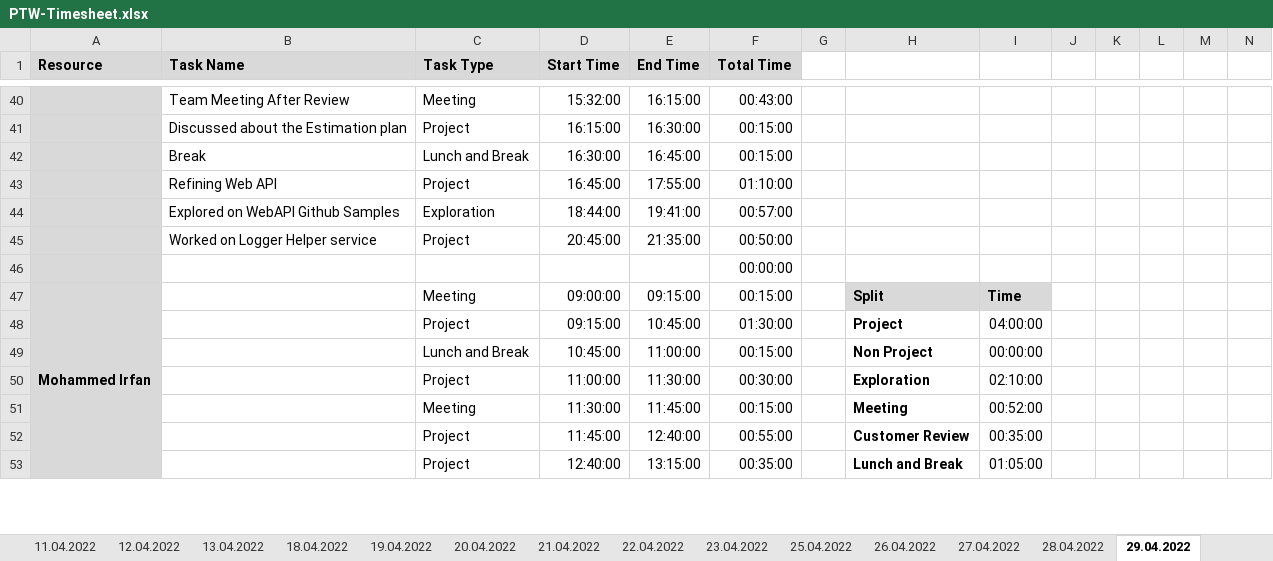
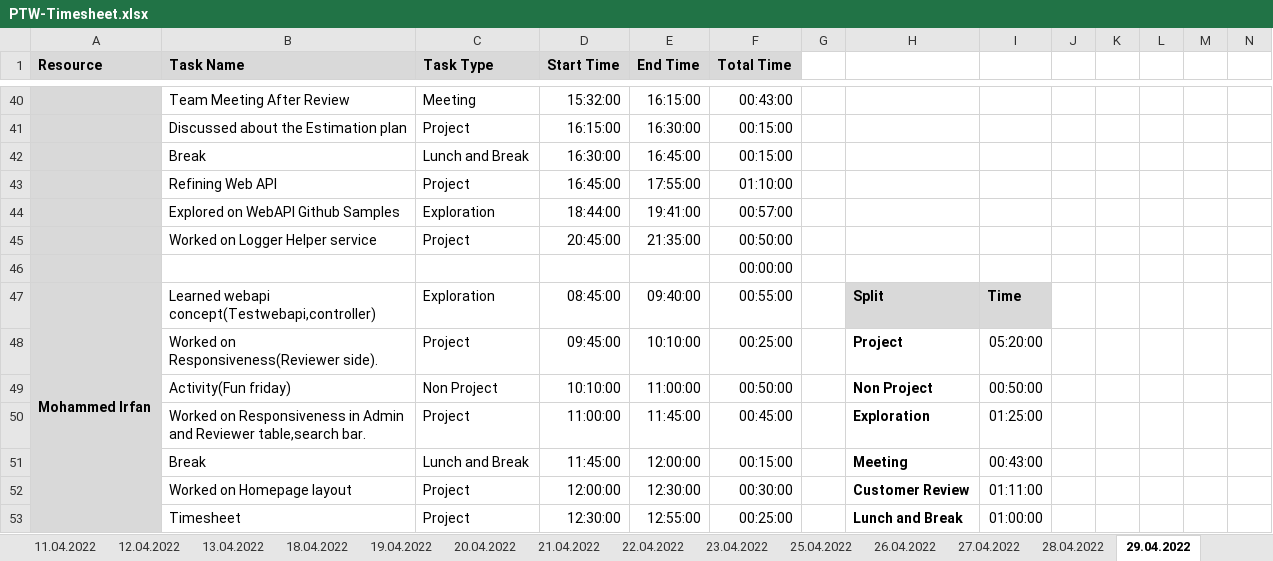
Before and after one commit to arvi9/ASPNet-WebAPI-Anngular-Project, an Excel workbook: Aurora/Process/PTW-Timesheet.xlsx, sheet 29.04.2022, drawn as a sheet; only a part is shown, gaps mark what is left out; values as stored, in another font and other column widths than the file's, no borders; conditional formats not drawn; removed rows and columns are numbered as before the commit, all else as after; rows hold the shown columns only; the diff covers the shown part only; the diff names each change by its address in the sheet, - before the commit and + after, or states it on an @@ line.

Commit message:
updated timesheet

```diff
--- a/Aurora/Process/PTW-Timesheet.xlsx (sheet 29.04.2022)
+++ b/Aurora/Process/PTW-Timesheet.xlsx (sheet 29.04.2022)
-B47 (Task Name): (empty)
+B47 (Task Name): Learned webapi concept(Testwebapi,controller)
-C47 (Task Type): Meeting
+C47 (Task Type): Exploration
-D47 (Start Time): 09:00:00
+D47 (Start Time): 08:45:00
-E47 (End Time): 09:15:00
+E47 (End Time): 09:40:00
-F47 (Total Time): 00:15:00
+F47 (Total Time): 00:55:00
-B48 (Task Name): (empty)
+B48 (Task Name): Worked on Responsiveness(Reviewer side).
-D48 (Start Time): 09:15:00
+D48 (Start Time): 09:45:00
-E48 (End Time): 10:45:00
+E48 (End Time): 10:10:00
-F48 (Total Time): 01:30:00
+F48 (Total Time): 00:25:00
-I48: 04:00:00
+I48: 05:20:00
-B49 (Task Name): (empty)
+B49 (Task Name): Activity(Fun friday)
-C49 (Task Type): Lunch and Break
+C49 (Task Type): Non Project
-D49 (Start Time): 10:45:00
+D49 (Start Time): 10:10:00
-F49 (Total Time): 00:15:00
+F49 (Total Time): 00:50:00
-I49: 00:00:00
+I49: 00:50:00
-B50 (Task Name): (empty)
+B50 (Task Name): Worked on Responsiveness in Admin and Reviewer table,search bar.
-E50 (End Time): 11:30:00
+E50 (End Time): 11:45:00
-F50 (Total Time): 00:30:00
+F50 (Total Time): 00:45:00
-I50: 02:10:00
+I50: 01:25:00
-row 51:  |  | Meeting | 11:30:00 | 11:45:00 | 00:15:00 |  | Meeting | 00:52:00
-row 52:  |  | Project | 11:45:00 | 12:40:00 | 00:55:00 |  | Customer Review | 00:35:00
+row 51:  | Break | Lunch and Break | 11:45:00 | 12:00:00 | 00:15:00 |  | Meeting | 00:43:00
+row 52:  | Worked on Homepage layout | Project | 12:00:00 | 12:30:00 | 00:30:00 |  | Customer Review | 01:11:00
-B53 (Task Name): (empty)
+B53 (Task Name): Timesheet
-D53 (Start Time): 12:40:00
+D53 (Start Time): 12:30:00
-E53 (End Time): 13:15:00
+E53 (End Time): 12:55:00
-F53 (Total Time): 00:35:00
+F53 (Total Time): 00:25:00
-I53: 01:05:00
+I53: 01:00:00
```
Also changed, not shown: 5 added rows, 5 removed rows and 9 edited cells elsewhere in this sheet, sheet 04.05.2022, sheet 03.05.2022, sheet 02.05.2022, sheet 30.04.2022, formulas that keep their value.
